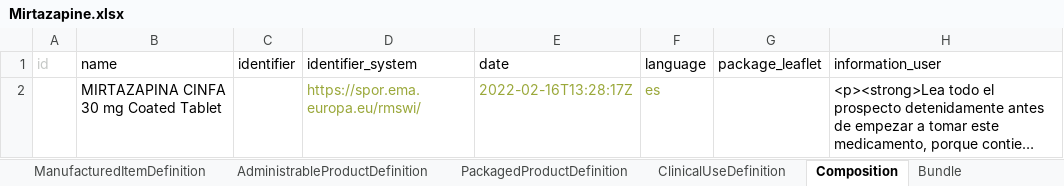
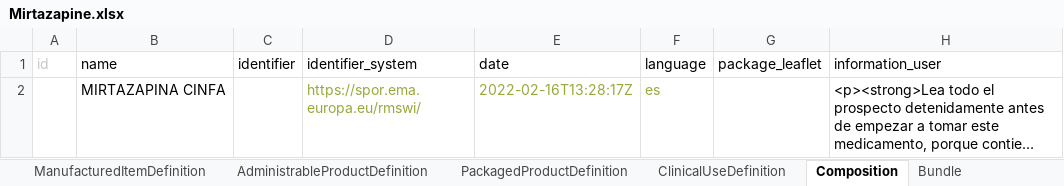
Before and after one commit to hl7-eu/gravitate-health, an Excel workbook: ePICreator/Mirtazapine.xlsx, sheet Composition, drawn as a sheet; only a part is shown; long unchanged cells end in …; values as stored, in another font and other column widths than the file's, no borders; the diff names each change by its address in the sheet, - before the commit and + after, or states it on an @@ line.

```diff
--- a/ePICreator/Mirtazapine.xlsx (sheet Composition)
+++ b/ePICreator/Mirtazapine.xlsx (sheet Composition)
-B2 (name): MIRTAZAPINA CINFA 30 mg Coated Tablet
+B2 (name): MIRTAZAPINA CINFA
```
Also changed, not shown: sheet Bundle, ePICreator/Calcio_Vitamina D.xlsx, ePICreator/cinitrapide.xlsx, 13 other files.
